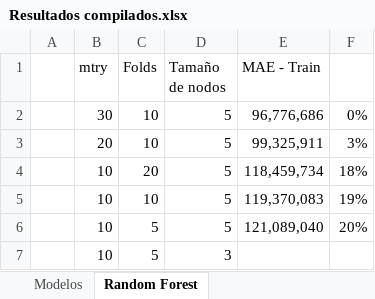
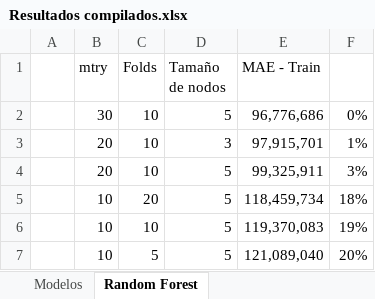
Before and after one commit to djfarfan10/Taller-2, an Excel workbook: view/Resultados compilados.xlsx, sheet Random Forest, drawn as a sheet; values as stored, in another font and other column widths than the file's, no borders; removed rows and columns are numbered as before the commit, all else as after; the diff names each change by its address in the sheet, - before the commit and + after, or states it on an @@ line.

```diff
--- a/view/Resultados compilados.xlsx (sheet Random Forest)
+++ b/view/Resultados compilados.xlsx (sheet Random Forest)
+row 3:  | 20 | 10 | 3 | 97,915,701 | 1%
-row 7:  | 10 | 5 | 3
```
Also changed, not shown: formulas that keep their value, 2 other files.
